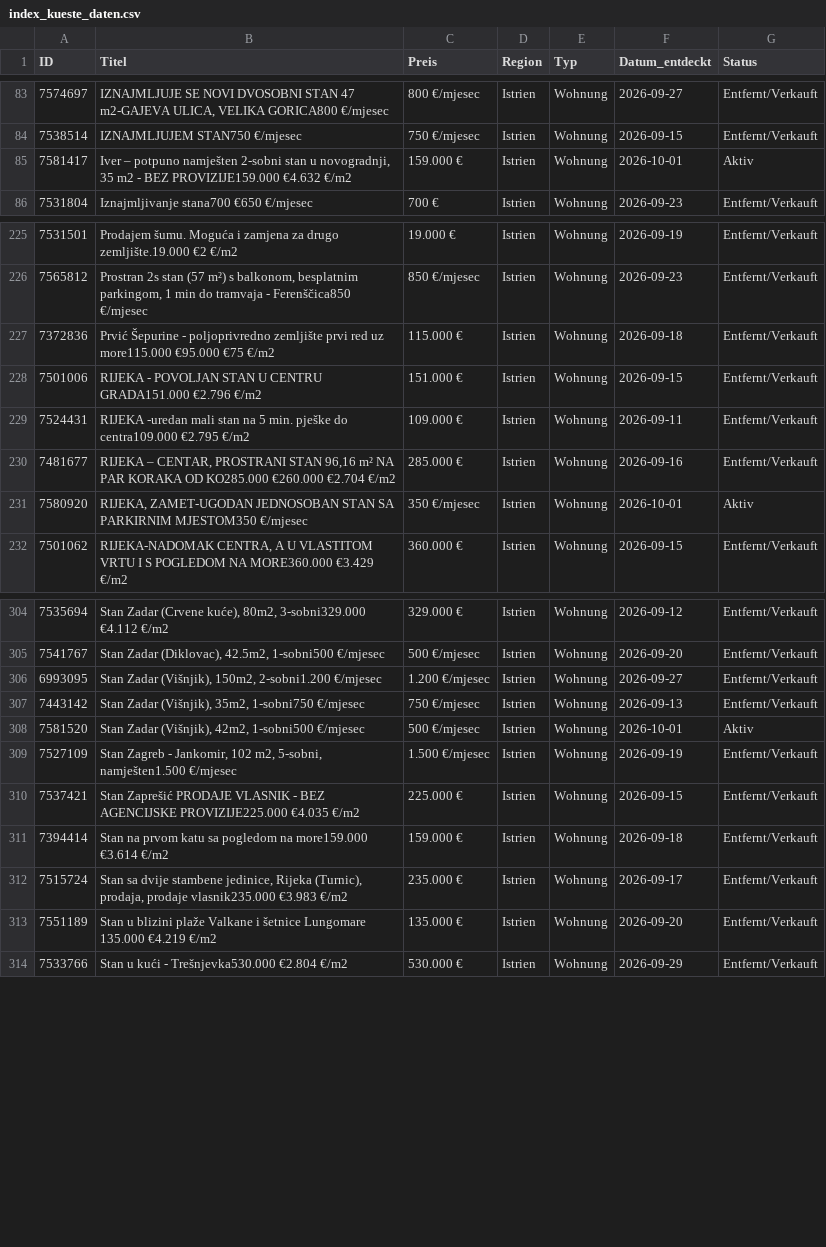
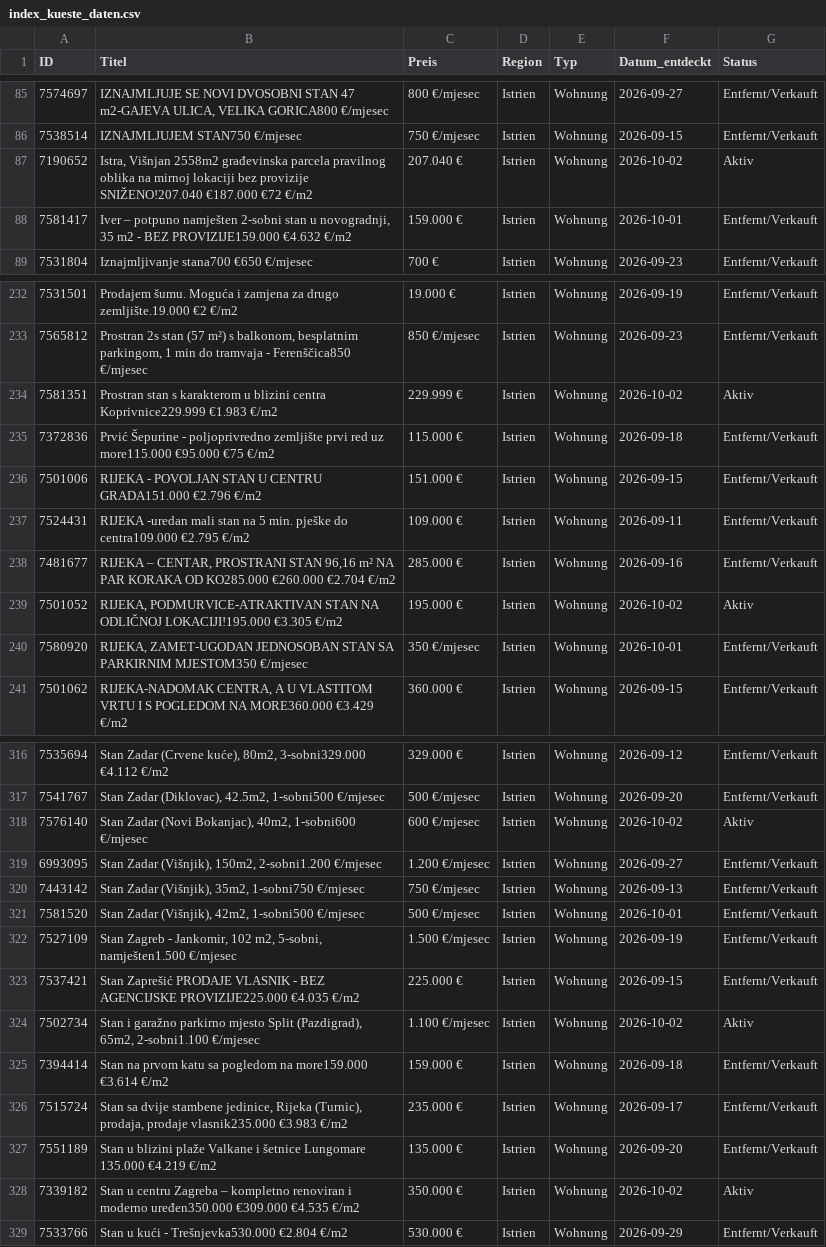
Before and after one commit to aveit1975/kroatien-immo-tracker, a CSV file: index_kueste_daten.csv, drawn as a sheet; only a part is shown, gaps mark what is left out; addresses are those after the commit; the diff covers the shown part only; the diff names each change by its address in the sheet, - before the commit and + after, or states it on an @@ line.

```diff
--- a/index_kueste_daten.csv
+++ b/index_kueste_daten.csv
+row 87: 7190652 | Istra, Višnjan 2558m2 građevinska parcela pravilnog oblika na mirnoj lokaciji bez provizije SNIŽENO!207.040 €187.000 €72 €/m2 | 207.040 € | Istrien | Wohnung | 2026-10-02 | Aktiv
-G88 (Status): Aktiv
+G88 (Status): Entfernt/Verkauft
+row 234: 7581351 | Prostran stan s karakterom u blizini centra Koprivnice229.999 €1.983 €/m2 | 229.999 € | Istrien | Wohnung | 2026-10-02 | Aktiv
+row 239: 7501052 | RIJEKA, PODMURVICE-ATRAKTIVAN STAN NA ODLIČNOJ LOKACIJI!195.000 €3.305 €/m2 | 195.000 € | Istrien | Wohnung | 2026-10-02 | Aktiv
-G240 (Status): Aktiv
+G240 (Status): Entfernt/Verkauft
+row 318: 7576140 | Stan Zadar (Novi Bokanjac), 40m2, 1-sobni600 €/mjesec | 600 €/mjesec | Istrien | Wohnung | 2026-10-02 | Aktiv
-G321 (Status): Aktiv
+G321 (Status): Entfernt/Verkauft
+row 324: 7502734 | Stan i garažno parkirno mjesto Split (Pazdigrad), 65m2, 2-sobni1.100 €/mjesec | 1.100 €/mjesec | Istrien | Wohnung | 2026-10-02 | Aktiv
+row 328: 7339182 | Stan u centru Zagreba – kompletno renoviran i moderno uređen350.000 €309.000 €4.535 €/m2 | 350.000 € | Istrien | Wohnung | 2026-10-02 | Aktiv
```
Also changed, not shown: 12 added rows and 13 edited cells elsewhere in this file.
